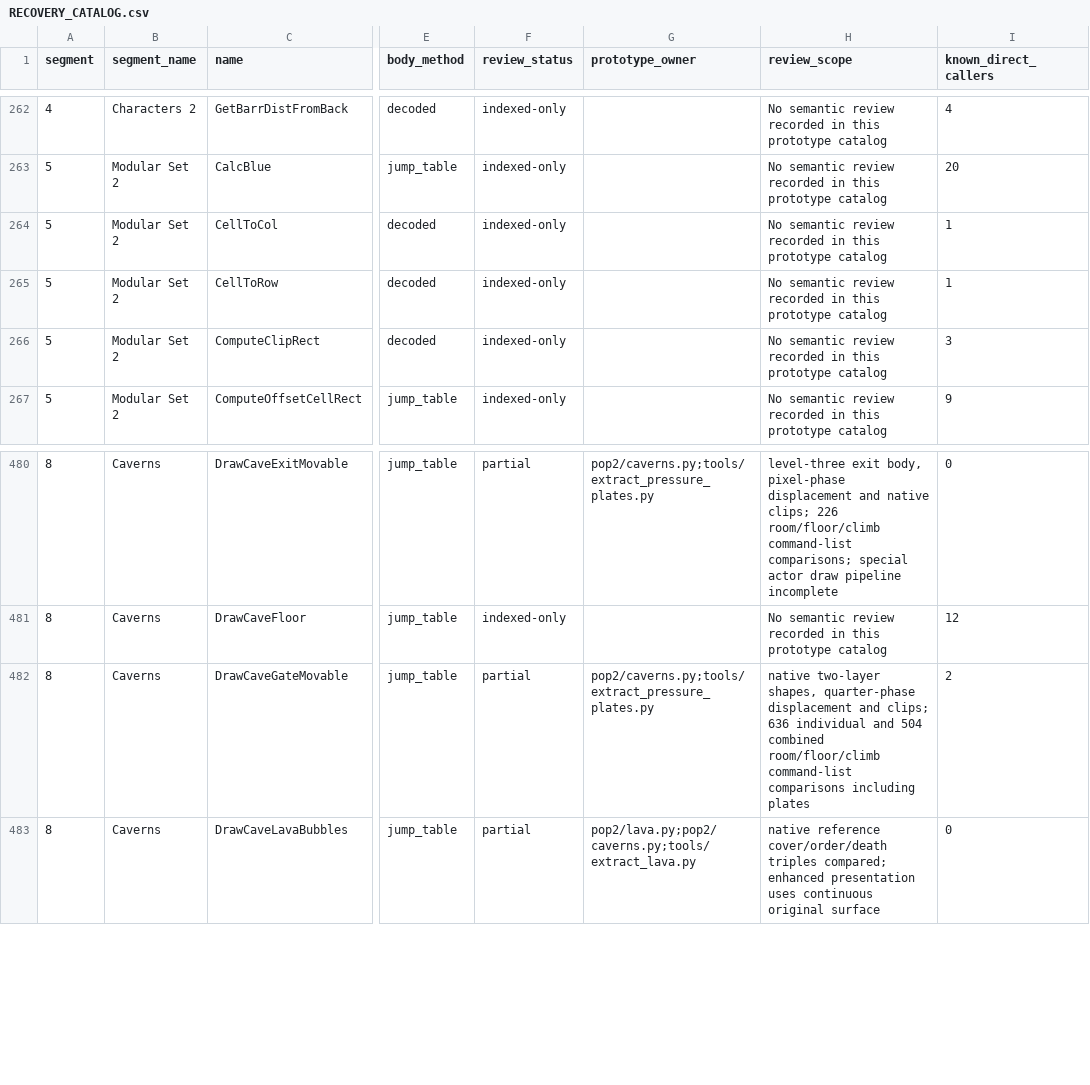
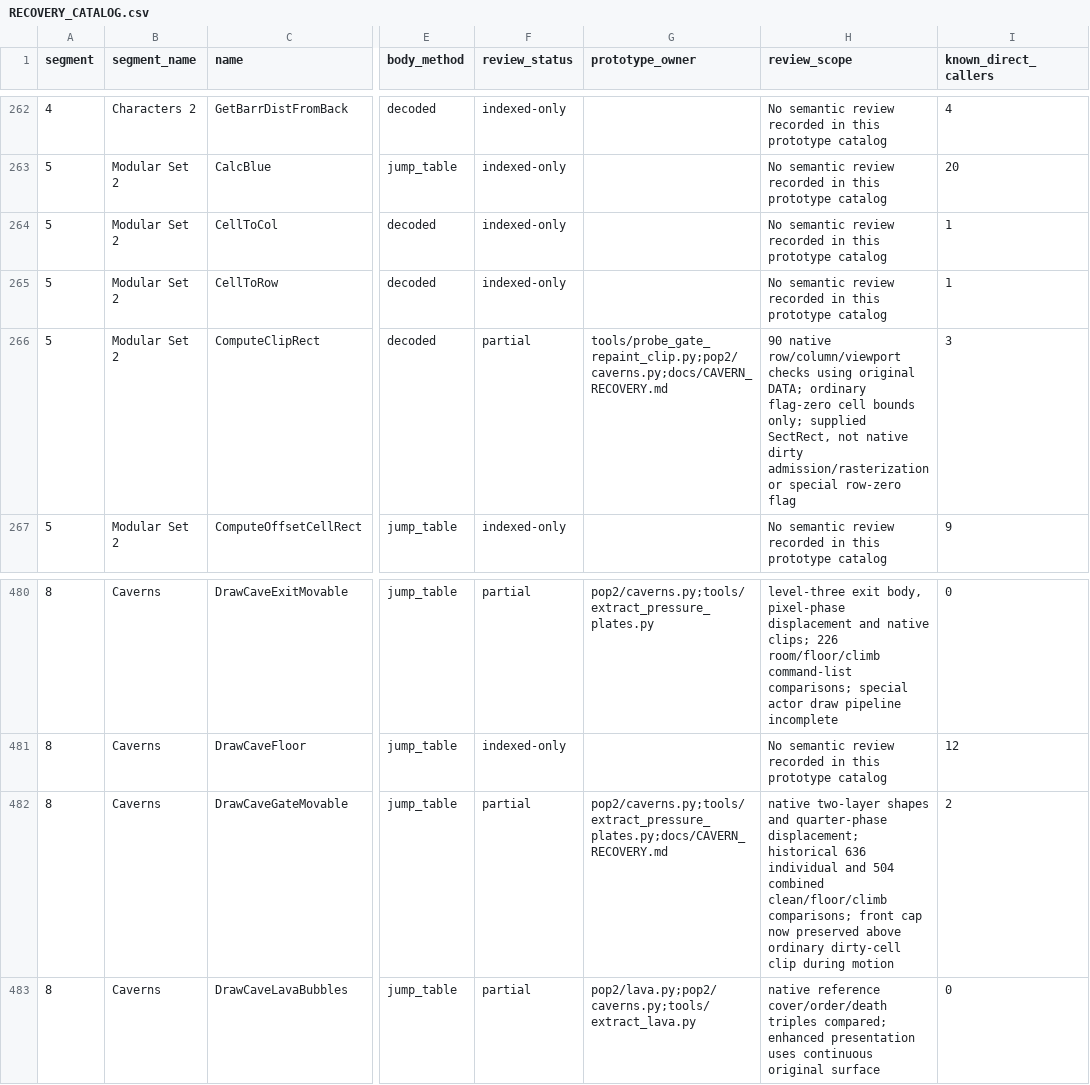
Before and after one commit to Pessegos/prince-of-persia-2-macintosh-native, a CSV file: docs/RECOVERY_CATALOG.csv, drawn as a sheet; only a part is shown, gaps mark what is left out; the diff names each change by its address in the sheet, - before the commit and + after, or states it on an @@ line.

Commit message:
Preserve cavern gate caps above ordinary repaint clips

```diff
--- a/docs/RECOVERY_CATALOG.csv
+++ b/docs/RECOVERY_CATALOG.csv
-F266 (review_status): indexed-only
+F266 (review_status): partial
-G266 (prototype_owner): (empty)
+G266 (prototype_owner): tools/probe_gate_repaint_clip.py;pop2/caverns.py;docs/CAVERN_RECOVERY.md
-H266 (review_scope): No semantic review recorded in this prototype catalog
+H266 (review_scope): 90 native row/column/viewport checks using original DATA; ordinary flag-zero cell bounds only; supplied SectRect, not native dirty admission/rasterization or special row-zero flag
-G482 (prototype_owner): pop2/caverns.py;tools/extract_pressure_plates.py
+G482 (prototype_owner): pop2/caverns.py;tools/extract_pressure_plates.py;docs/CAVERN_RECOVERY.md
-H482 (review_scope): native two-layer shapes, quarter-phase displacement and clips; 636 individual and 504 combined room/floor/climb command-list comparisons including plates
+H482 (review_scope): native two-layer shapes and quarter-phase displacement; historical 636 individual and 504 combined clean/floor/climb comparisons; front cap now preserved above ordinary dirty-cell clip during motion
```
Also changed, not shown: 5 other files.
